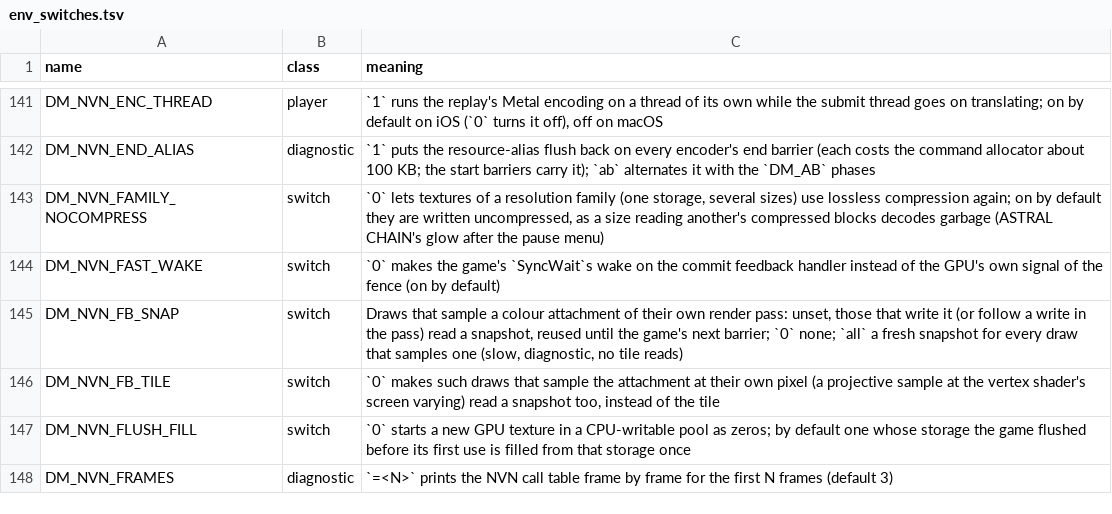
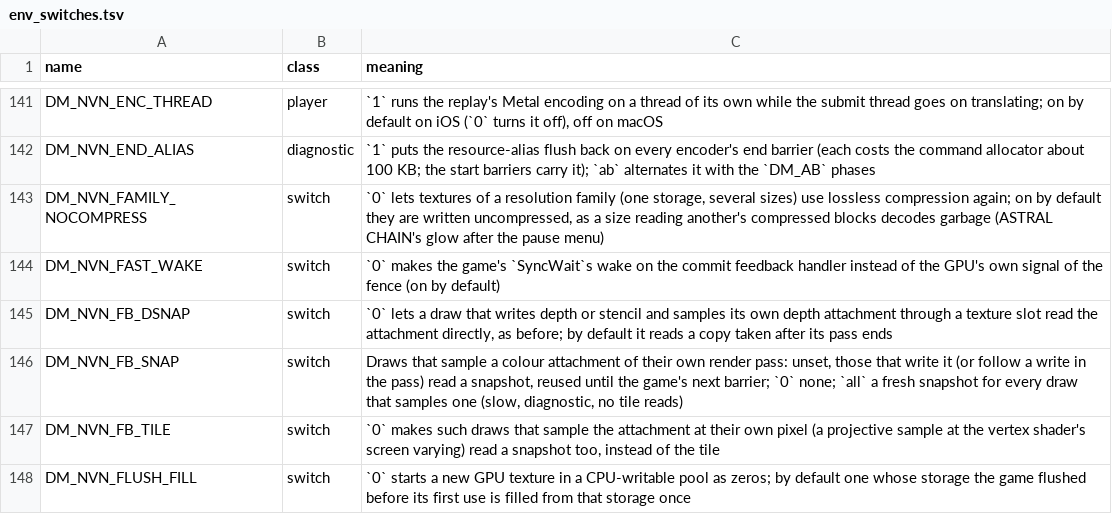
Before and after one commit to ivan-leschinsky/nxnative, a TSV file: docs/env_switches.tsv, drawn as a sheet; only a part is shown, gaps mark what is left out; the shorter side is filled out with more unchanged rows.

```diff
--- a/docs/env_switches.tsv
+++ b/docs/env_switches.tsv
@@ -144,2 +144,3 @@ DM_NVN_FAMILY_NOCOMPRESS	switch	`0` lets textures of a resolution family (one st
 DM_NVN_FAST_WAKE	switch	`0` makes the game's `SyncWait`s wake on the commit feedback handler instead of the GPU's own signal of the fence (on by default)
+DM_NVN_FB_DSNAP	switch	`0` lets a draw that writes depth or stencil and samples its own depth attachment through a texture slot read the attachment directly, as before; by default it reads a copy taken after its pass ends
 DM_NVN_FB_SNAP	switch	Draws that sample a colour attachment of their own render pass: unset, those that write it (or follow a write in the pass) read a snapshot, reused until the game's next barrier; `0` none; `all` a fresh snapshot for every draw that samples one (slow, diagnostic, no tile reads)
```
Also changed, not shown: 5 other files.
